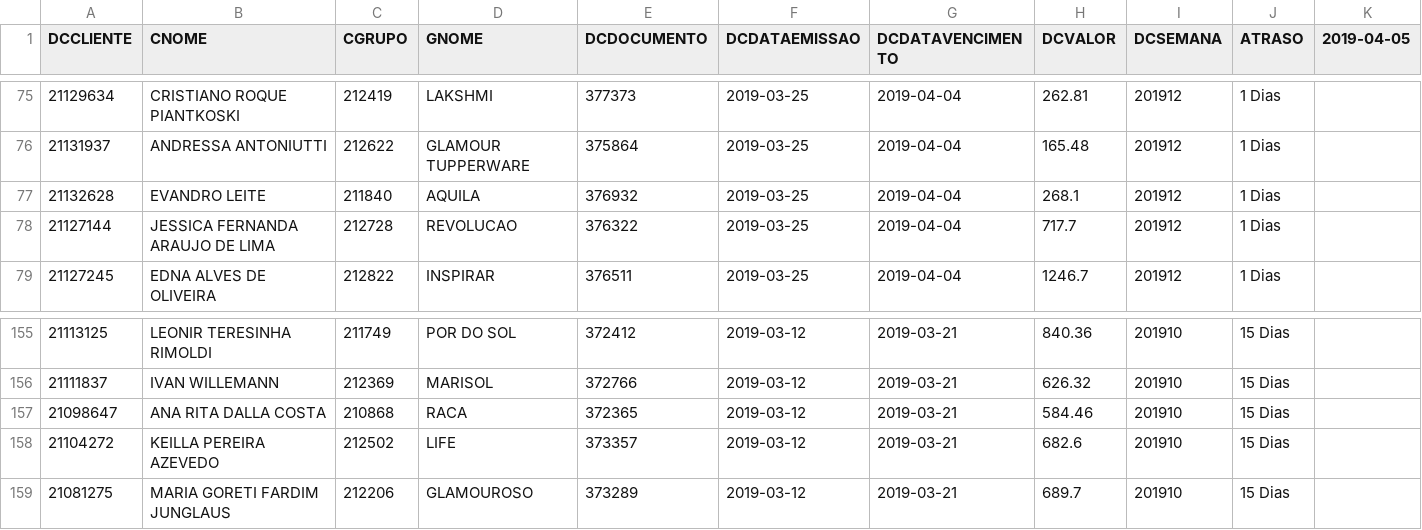
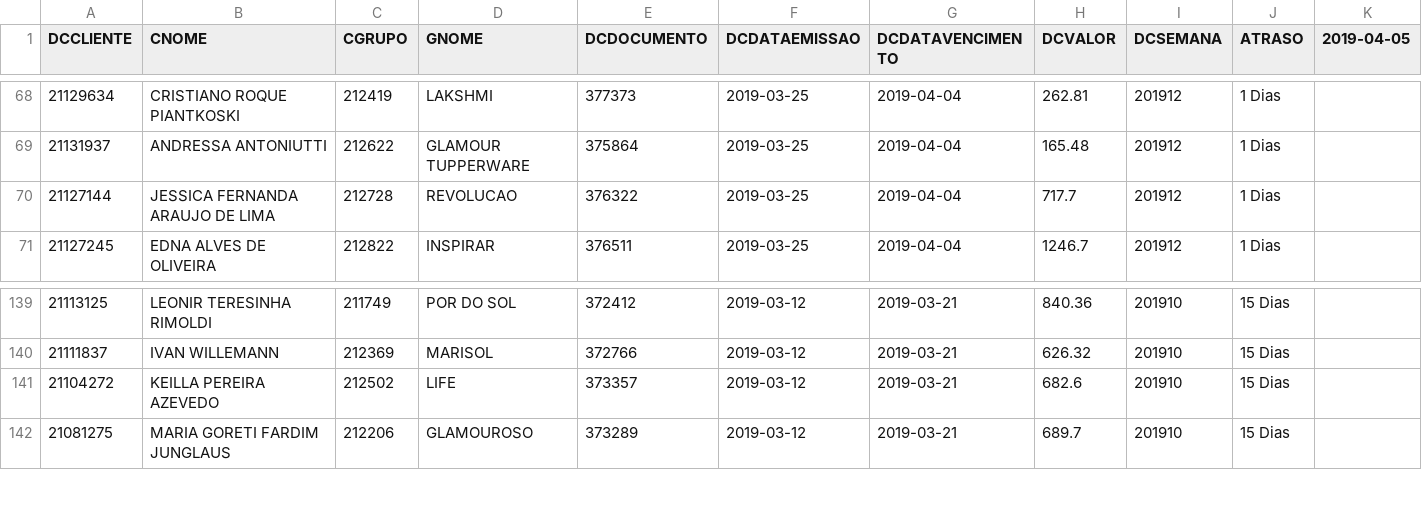
Before and after one commit to fabriciolc/scriptDesbloqueio, a CSV file: semana-201915/ListSemana15.csv, drawn as a sheet; only a part is shown, gaps mark what is left out; the diff covers the shown part only.

```diff
--- a/semana-201915/ListSemana15.csv
+++ b/semana-201915/ListSemana15.csv
@@ -76,3 +69,2 @@ DCCLIENTE;CNOME;CGRUPO;GNOME;DCDOCUMENTO;DCDATAEMISSAO;DCDATAVENCIMENTO;DCVALOR;
 21131937;ANDRESSA ANTONIUTTI;212622;GLAMOUR TUPPERWARE;375864;2019-03-25;2019-04-04;165.48;201912;1 Dias
-21132628;EVANDRO LEITE;211840;AQUILA;376932;2019-03-25;2019-04-04;268.1;201912;1 Dias
 21127144;JESSICA FERNANDA ARAUJO DE LIMA;212728;REVOLUCAO;376322;2019-03-25;2019-04-04;717.7;201912;1 Dias
@@ -156,3 +140,2 @@ DCCLIENTE;CNOME;CGRUPO;GNOME;DCDOCUMENTO;DCDATAEMISSAO;DCDATAVENCIMENTO;DCVALOR;
 21111837;IVAN WILLEMANN;212369;MARISOL;372766;2019-03-12;2019-03-21;626.32;201910;15 Dias
-21098647;ANA RITA DALLA COSTA;210868;RACA;372365;2019-03-12;2019-03-21;584.46;201910;15 Dias
 21104272;KEILLA PEREIRA AZEVEDO;212502;LIFE;373357;2019-03-12;2019-03-21;682.6;201910;15 Dias
```
Also changed, not shown: 17 removed rows elsewhere in this file, 10 other files.
